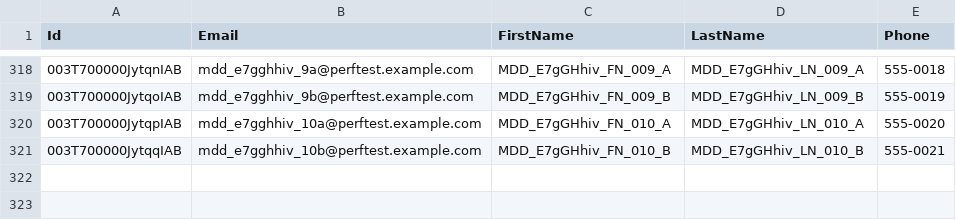
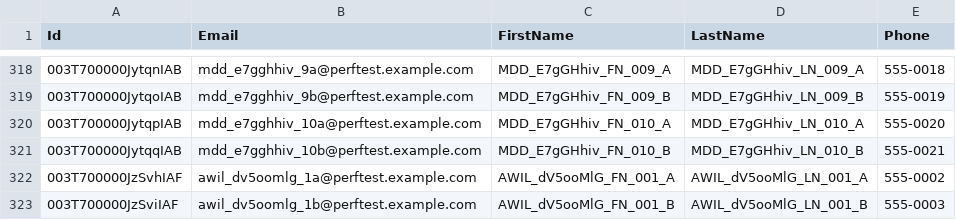
Before and after one commit to saalibilli/GHTestRepoLarge02, a CSV file: dataset/contact.csv, drawn as a sheet; only a part is shown, gaps mark what is left out; the diff names each change by its address in the sheet, - before the commit and + after, or states it on an @@ line.

```diff
--- a/dataset/contact.csv
+++ b/dataset/contact.csv
+row 322: 003T700000JzSvhIAF | awil_dv5oomlg_1a@perftest.example.com | AWIL_dV5ooMlG_FN_001_A | AWIL_dV5ooMlG_LN_001_A | 555-0002
+row 323: 003T700000JzSviIAF | awil_dv5oomlg_1b@perftest.example.com | AWIL_dV5ooMlG_FN_001_B | AWIL_dV5ooMlG_LN_001_B | 555-0003
```
Also changed, not shown: dataset/account.csv, dataset/opportunity.csv, 3 other files.
